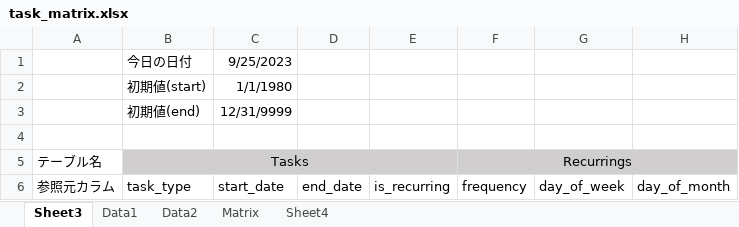
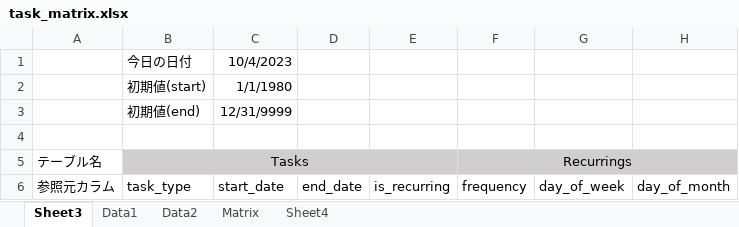
Before and after one commit to whillsSe/portfolio, an Excel workbook: documents/task_matrix.xlsx, sheet Sheet3, drawn as a sheet; only a part is shown; values as stored, in another font and other column widths than the file's, no borders; the diff names each change by its address in the sheet, - before the commit and + after, or states it on an @@ line.

```diff
--- a/documents/task_matrix.xlsx (sheet Sheet3)
+++ b/documents/task_matrix.xlsx (sheet Sheet3)
-C1 (start_date): 9/25/2023
+C1 (start_date): 10/4/2023
```
Also changed, not shown: documents/設計書.xlsx, 19 other files.
